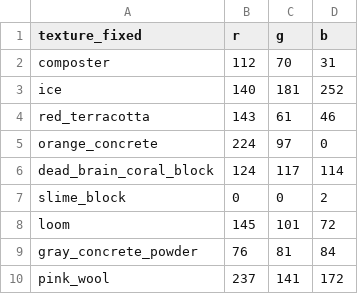
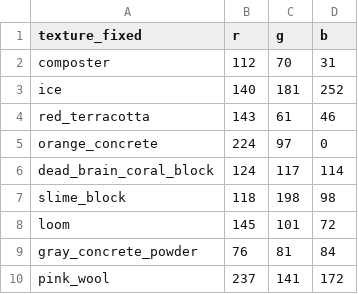
Before and after one commit to asvinod/ImageToMC, a CSV file: csv/filtered_blocks_cleaned.csv, drawn as a sheet; only a part is shown.

```diff
--- a/csv/filtered_blocks_cleaned.csv
+++ b/csv/filtered_blocks_cleaned.csv
@@ -6,3 +6,3 @@ orange_concrete,224,97,0
 dead_brain_coral_block,124,117,114
-slime_block,0,0,2
+slime_block,118,198,98
 loom,145,101,72
```
Also changed, not shown: 5 other files.
